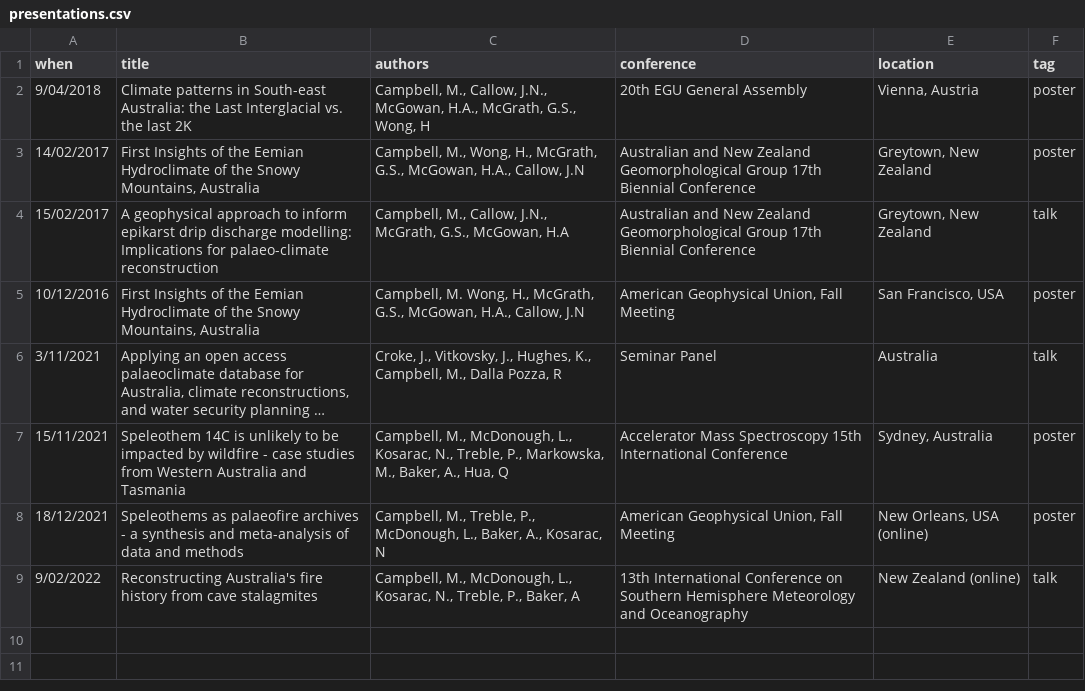
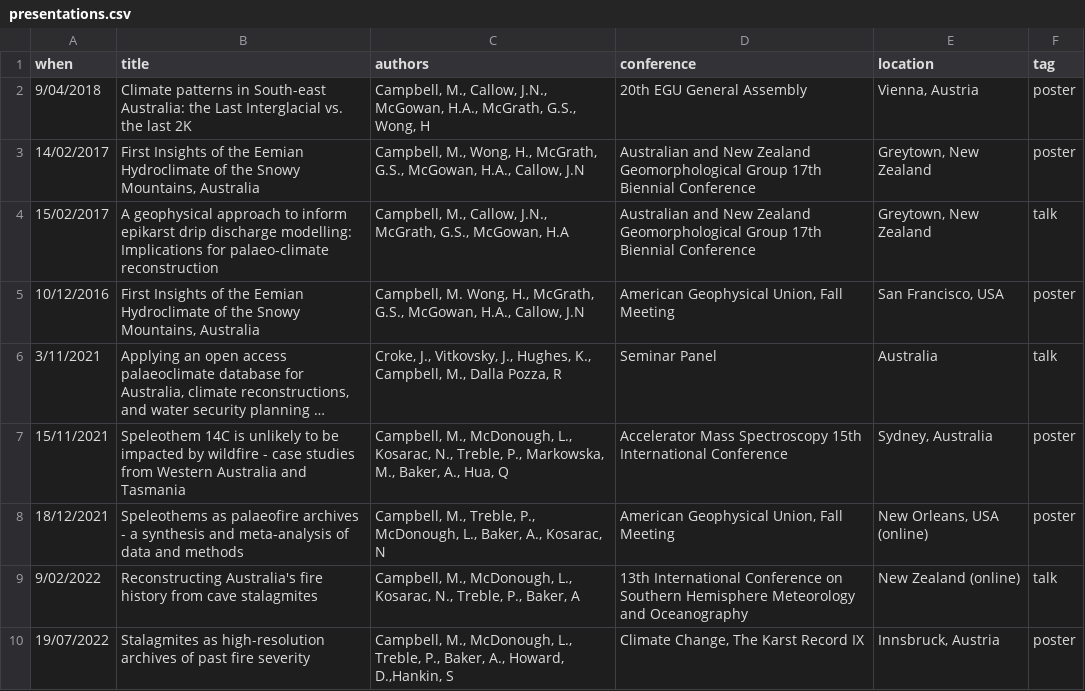
Before and after one commit to MichelineCampbell/Curriculum_Vitae, a CSV file: CV/data/presentations.csv, drawn as a sheet; long unchanged cells end in …; the diff names each change by its address in the sheet, - before the commit and + after, or states it on an @@ line.

```diff
--- a/CV/data/presentations.csv
+++ b/CV/data/presentations.csv
+row 10: 19/07/2022 | Stalagmites as high-resolution archives of past fire severity | Campbell, M., McDonough, L., Treble, P., Baker, A., Howard, D.,Hankin, S | Climate Change, The Karst Record IX | Innsbruck, Austria | poster
```
Also changed, not shown: CV/data/servicedesc.csv, 5 other files.
